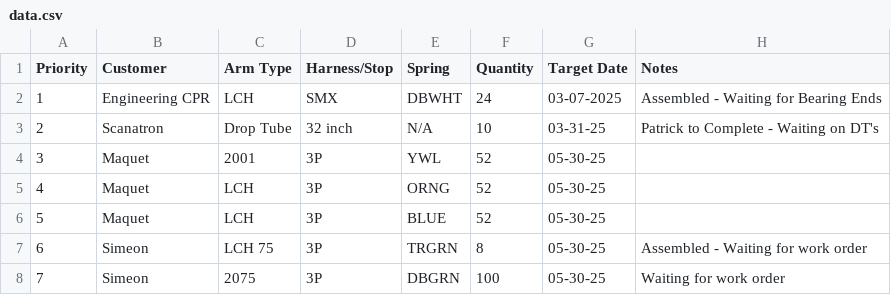
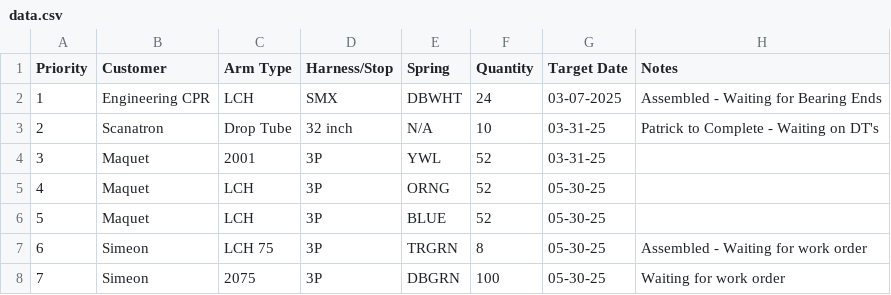
Before and after one commit to patrickaguilera/production-display, a CSV file: data/data.csv, drawn as a sheet.

Commit message:
Update data.csv

```diff
--- a/data/data.csv
+++ b/data/data.csv
@@ -3,3 +3,3 @@ Priority, Customer, Arm Type, Harness/Stop, Spring, Quantity, Target Date, Notes
 2, Scanatron, Drop Tube, 32 inch, N/A, 10, 03-31-25, Patrick to Complete - Waiting on DT's
-3, Maquet, 2001, 3P, YWL, 52, 05-30-25,
+3, Maquet, 2001, 3P, YWL, 52, 03-31-25,
 4, Maquet, LCH, 3P, ORNG, 52, 05-30-25,
```
